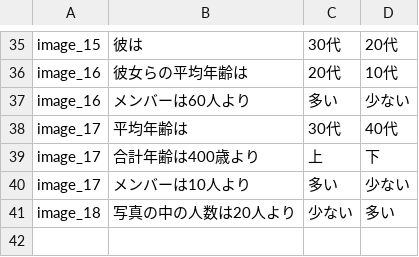
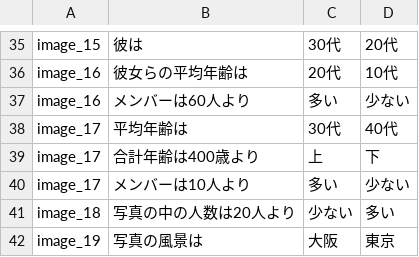
Before and after one commit to superreader/CyberAgent, a CSV file: CyberAgent/QuestionText.csv, drawn as a sheet; only a part is shown, gaps mark what is left out.

```diff
--- a/CyberAgent/QuestionText.csv
+++ b/CyberAgent/QuestionText.csv
@@ -41 +41,2 @@ image_17,メンバーは10人より,多い,少ない
 image_18,写真の中の人数は20人より,少ない,多い
+image_19,写真の風景は,大阪,東京
```
Also changed, not shown: 3 other files.
